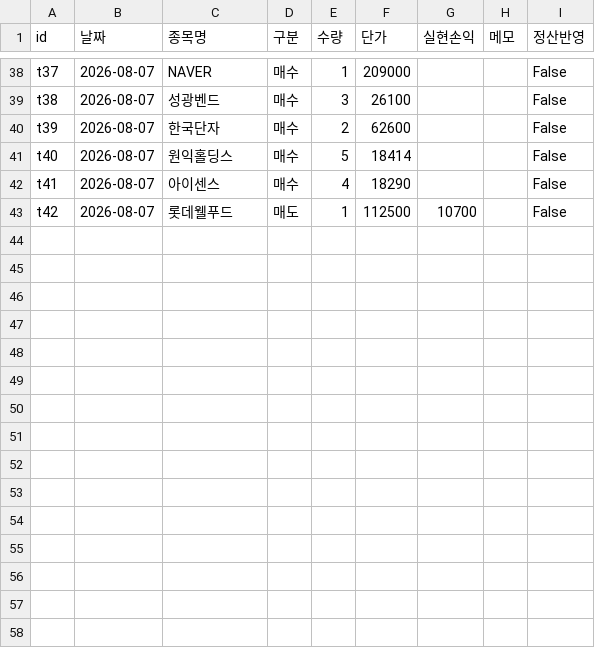
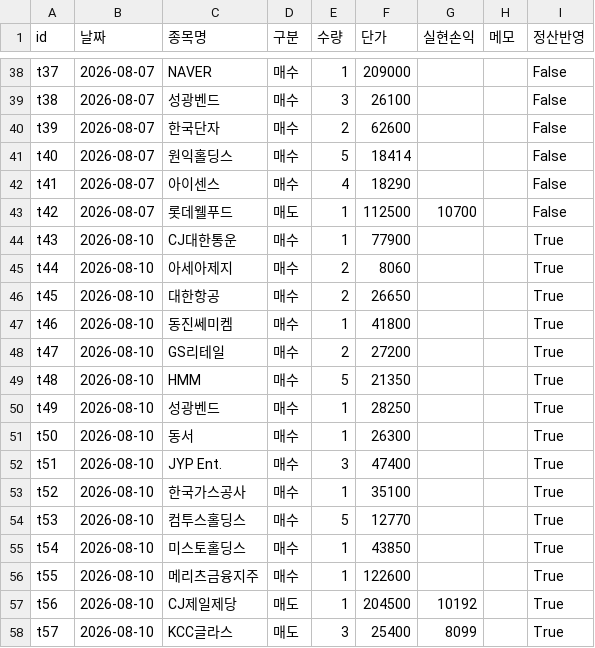
Before and after one commit to frel7022-png/files1, a CSV file: transactions.csv, drawn as a sheet; only a part is shown, gaps mark what is left out.

```diff
--- a/transactions.csv
+++ b/transactions.csv
@@ -43 +43,16 @@ t41,2026-08-07,아이센스,매수,4,18290,,,False
 t42,2026-08-07,롯데웰푸드,매도,1,112500,10700,,False
+t43,2026-08-10,CJ대한통운,매수,1,77900,,,True
+t44,2026-08-10,아세아제지,매수,2,8060,,,True
+t45,2026-08-10,대한항공,매수,2,26650,,,True
+t46,2026-08-10,동진쎄미켐,매수,1,41800,,,True
+t47,2026-08-10,GS리테일,매수,2,27200,,,True
+t48,2026-08-10,HMM,매수,5,21350,,,True
+t49,2026-08-10,성광벤드,매수,1,28250,,,True
+t50,2026-08-10,동서,매수,1,26300,,,True
+t51,2026-08-10,JYP Ent.,매수,3,47400,,,True
+t52,2026-08-10,한국가스공사,매수,1,35100,,,True
+t53,2026-08-10,컴투스홀딩스,매수,5,12770,,,True
+t54,2026-08-10,미스토홀딩스,매수,1,43850,,,True
+t55,2026-08-10,메리츠금융지주,매수,1,122600,,,True
+t56,2026-08-10,CJ제일제당,매도,1,204500,10192,,True
+t57,2026-08-10,KCC글라스,매도,3,25400,8099,,True
```
Also changed, not shown: portfolio_data.csv, 2 other files.
